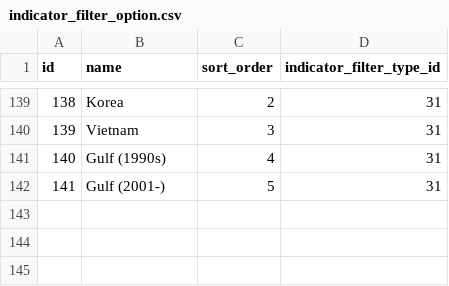
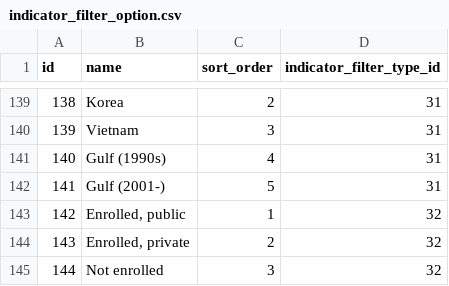
Before and after one commit to data-driven-detroit/hip_sdc_rebuild, a CSV file: sdc/indicator_filter_option.csv, drawn as a sheet; only a part is shown, gaps mark what is left out.

```diff
--- a/sdc/indicator_filter_option.csv
+++ b/sdc/indicator_filter_option.csv
@@ -142 +142,4 @@ id,name,sort_order,indicator_filter_type_id
 141,Gulf (2001-),5,31
+142,"Enrolled, public",1,32
+143,"Enrolled, private",2,32
+144,"Not enrolled",3,32
```
Also changed, not shown: sdc/category.csv, sdc/indicator.csv, 3 other files.
